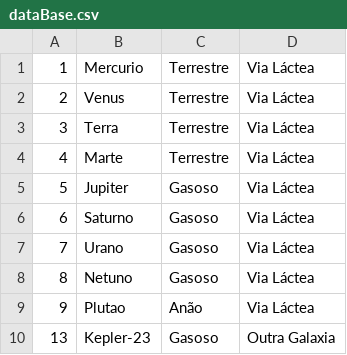
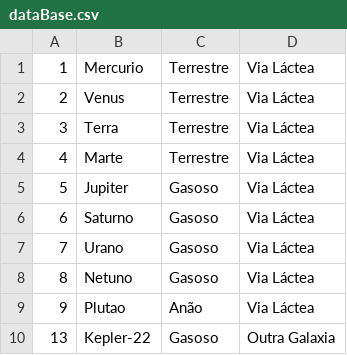
Before and after one commit to Villlas/Cadastro-Planetas, a CSV file: Data/dataBase.csv, drawn as a sheet.

```diff
--- a/Data/dataBase.csv
+++ b/Data/dataBase.csv
@@ -9,2 +9,2 @@
 9;Plutao;Anão;Via Láctea
-13;Kepler-23;Gasoso;Outra Galaxia
+13;Kepler-22;Gasoso;Outra Galaxia
```
Also changed, not shown: 2 other files.
